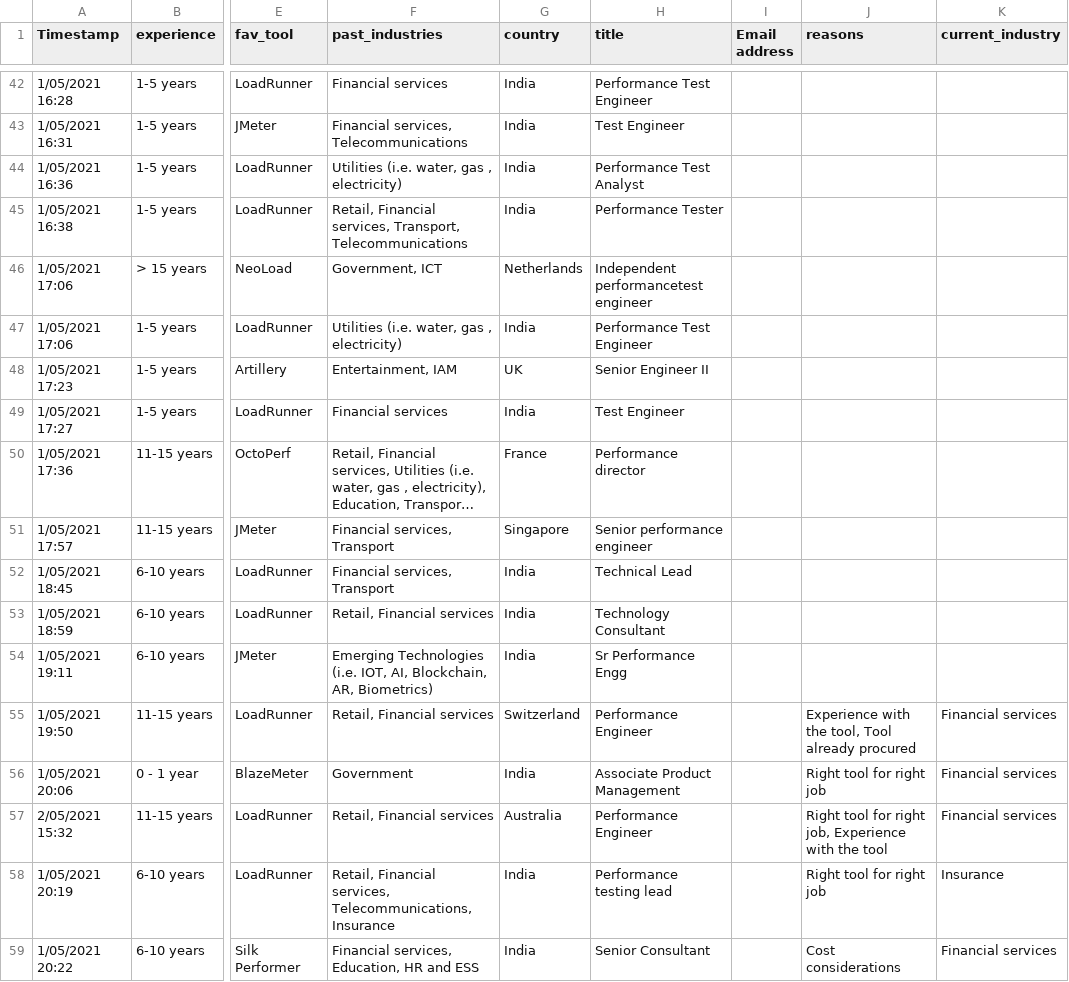
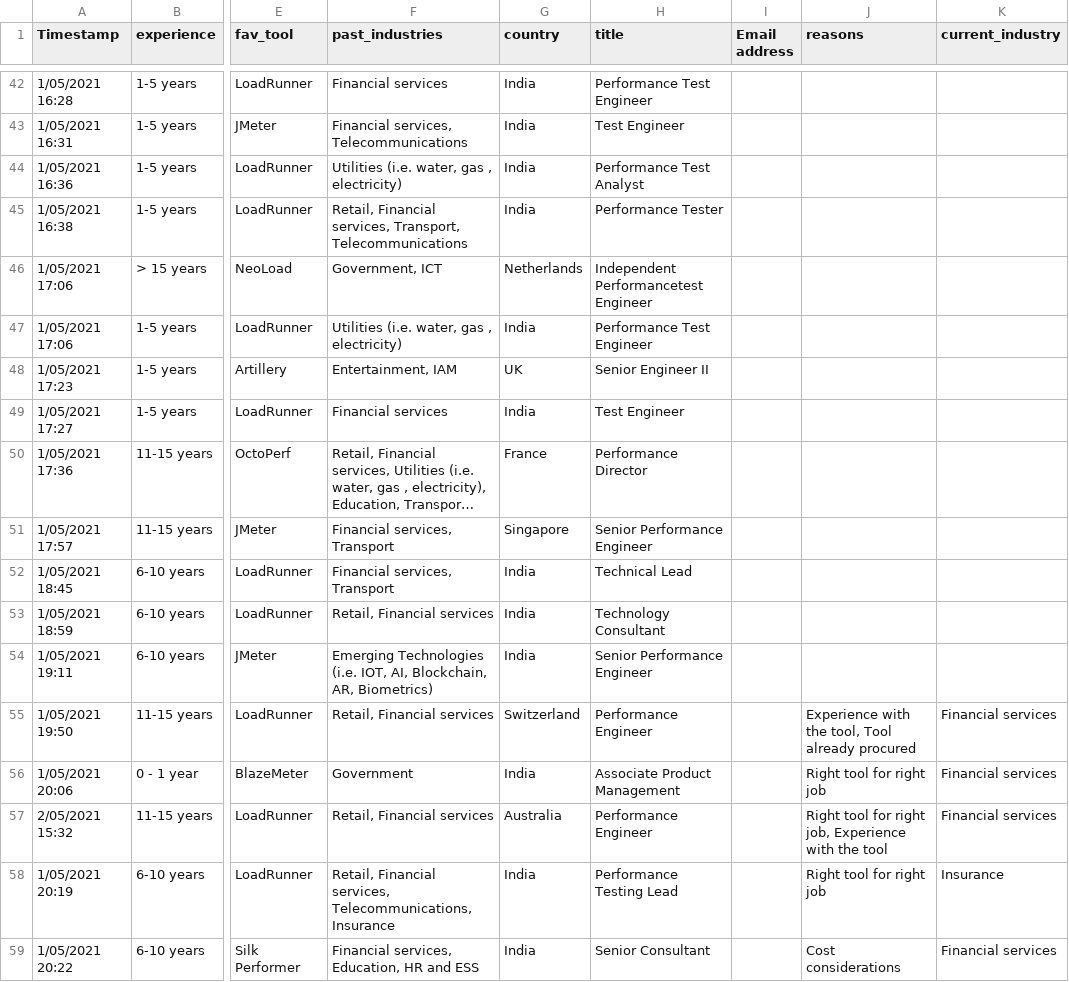
Before and after one commit to hseera/tool_survey, a CSV file: Load_Tool_Poll.csv, drawn as a sheet; only a part is shown, gaps mark what is left out; long unchanged cells end in …; the diff covers the shown part only; the diff names each change by its address in the sheet, - before the commit and + after, or states it on an @@ line.

Commit message:
Added title words

```diff
--- a/Load_Tool_Poll.csv
+++ b/Load_Tool_Poll.csv
-H46 (title): Independent performancetest engineer
+H46 (title): Independent Performancetest Engineer
-H50 (title): Performance director
+H50 (title): Performance Director
-H51 (title): Senior performance engineer
+H51 (title): Senior Performance Engineer
-H54 (title): Sr Performance Engg
+H54 (title): Senior Performance Engineer
-H58 (title): Performance testing lead
+H58 (title): Performance Testing Lead
```
Also changed, not shown: 46 edited cells elsewhere in this file, 2 other files.
